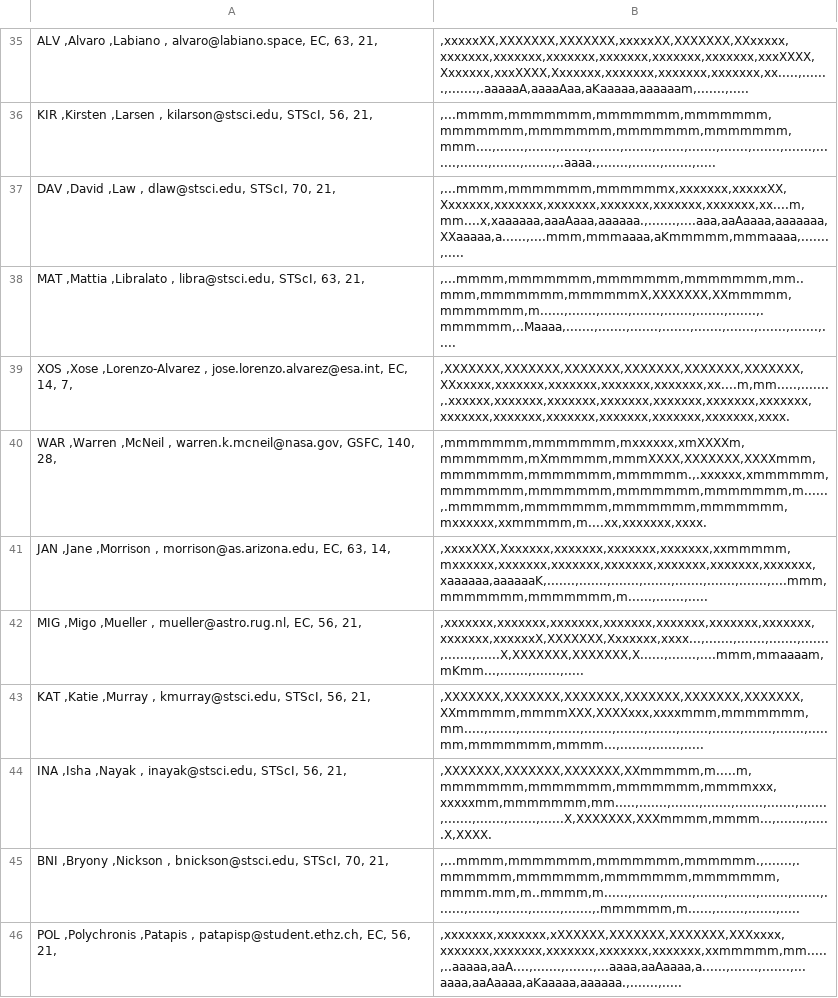
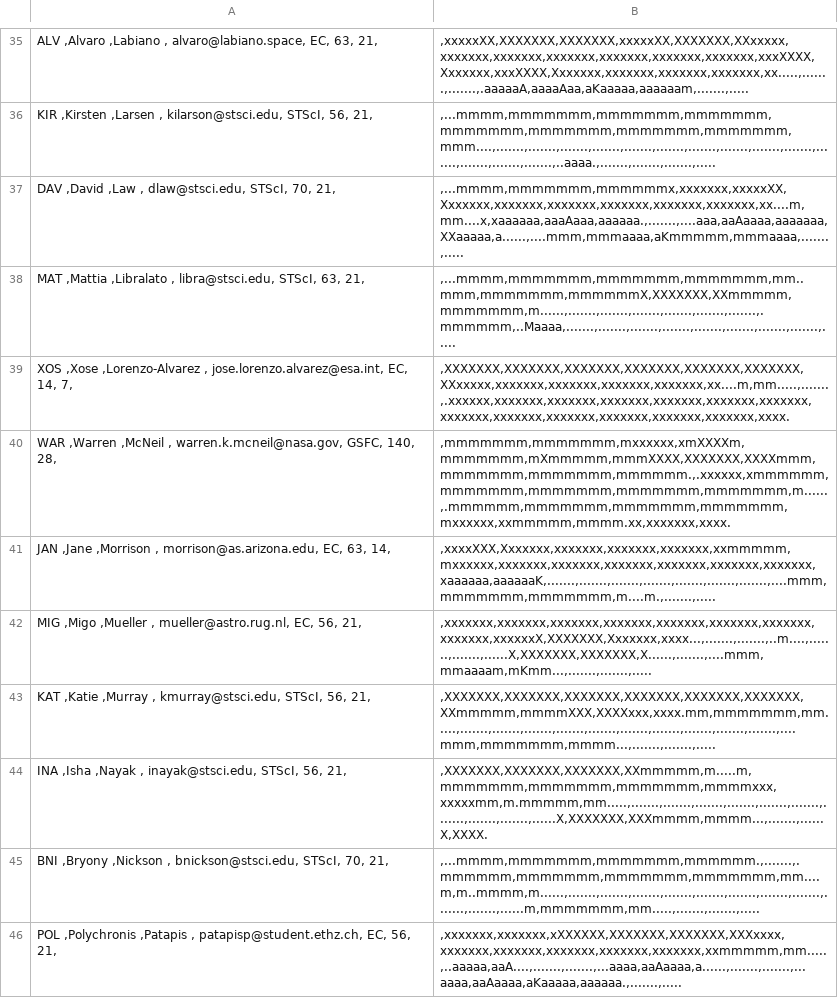
Before and after one commit to AGlasse/timeliner, a CSV file: outputs/shift_plan_basis.csv, drawn as a sheet; only a part is shown, gaps mark what is left out; the diff covers the shown part only.

```diff
--- a/outputs/shift_plan_basis.csv
+++ b/outputs/shift_plan_basis.csv
@@ -39,8 +39,8 @@
   XOS  ,Xose         ,Lorenzo-Alvarez     ,            jose.lorenzo.alvarez@esa.int,        EC,          14,              7,     |,XXXXXXX,XXXXXXX,XXXXXXX,XXXXXXX,XXXXXXX,XXXXXXX,XXxxxxx,xxxxxxx,xxxxxxx,xxxxxxx,xxxxxxx,xx....m,mm.....,.......,.xxxxxx,xxxxxxx,xxxxxxx,xxxxxxx,xxxxxxx,xxxxxxx,xxxxxxx,xxxxxxx,xxxxxxx,xxxxxxx,xxxxxxx,xxxxxxx,xxxxxxx,xxxx.
-  WAR  ,Warren       ,McNeil              ,                warren.k.mcneil@nasa.gov,      GSFC,         140,             28,     |,mmmmmmm,mmmmmmm,mxxxxxx,xmXXXXm,mmmmmmm,mXmmmmm,mmmXXXX,XXXXXXX,XXXXmmm,mmmmmmm,mmmmmmm,mmmmmm.,.xxxxxx,xmmmmmm,mmmmmmm,mmmmmmm,mmmmmmm,mmmmmmm,m......,.mmmmmm,mmmmmmm,mmmmmmm,mmmmmmm,mxxxxxx,xxmmmmm,m....xx,xxxxxxx,xxxx.
-  JAN  ,Jane         ,Morrison            ,                 morrison@as.arizona.edu,        EC,          63,             14,     |,xxxxXXX,Xxxxxxx,xxxxxxx,xxxxxxx,xxxxxxx,xxmmmmm,mxxxxxx,xxxxxxx,xxxxxxx,xxxxxxx,xxxxxxx,xxxxxxx,xxxxxxx,xaaaaaa,aaaaaaK,.......,.......,.......,.......,.......,.......,.......,....mmm,mmmmmmm,mmmmmmm,m......,.......,.....
-  MIG  ,Migo         ,Mueller             ,                    mueller@astro.rug.nl,        EC,          56,             21,     |,xxxxxxx,xxxxxxx,xxxxxxx,xxxxxxx,xxxxxxx,xxxxxxx,xxxxxxx,xxxxxxx,xxxxxxX,XXXXXXX,Xxxxxxx,xxxx...,.......,.......,.......,.......,.......,......X,XXXXXXX,XXXXXXX,X......,.......,....mmm,mmaaaam,mKmm...,.......,.......,.....
-  KAT  ,Katie        ,Murray              ,                       kmurray@stsci.edu,     STScI,          56,             21,     |,XXXXXXX,XXXXXXX,XXXXXXX,XXXXXXX,XXXXXXX,XXXXXXX,XXmmmmm,mmmmXXX,XXXXxxx,xxxxmmm,mmmmmmm,mm.....,.......,.......,.......,.......,.......,.......,.......,.......,.......,.......,.....mm,mmmmmmm,mmmm...,.......,.......,.....
-  INA  ,Isha         ,Nayak               ,                        inayak@stsci.edu,     STScI,          56,             21,     |,XXXXXXX,XXXXXXX,XXXXXXX,XXmmmmm,m.....m,mmmmmmm,mmmmmmm,mmmmmmm,mmmmxxx,xxxxxmm,mmmmmmm,mm.....,.......,.......,.......,.......,.......,.......,.......,.......,.......,......X,XXXXXXX,XXXmmmm,mmmm...,.......,......X,XXXX.
-  BNI  ,Bryony       ,Nickson             ,                      bnickson@stsci.edu,     STScI,          70,             21,     |,...mmmm,mmmmmmm,mmmmmmm,mmmmmm.,.......,.mmmmmm,mmmmmmm,mmmmmmm,mmmmmmm,mmmm.mm,m..mmmm,m......,.......,.......,.......,.......,.......,.......,.......,.......,.......,.......,.......,.mmmmmm,m......,.......,.......,.....
+  WAR  ,Warren       ,McNeil              ,                warren.k.mcneil@nasa.gov,      GSFC,         140,             28,     |,mmmmmmm,mmmmmmm,mxxxxxx,xmXXXXm,mmmmmmm,mXmmmmm,mmmXXXX,XXXXXXX,XXXXmmm,mmmmmmm,mmmmmmm,mmmmmm.,.xxxxxx,xmmmmmm,mmmmmmm,mmmmmmm,mmmmmmm,mmmmmmm,m......,.mmmmmm,mmmmmmm,mmmmmmm,mmmmmmm,mxxxxxx,xxmmmmm,mmmm.xx,xxxxxxx,xxxx.
+  JAN  ,Jane         ,Morrison            ,                 morrison@as.arizona.edu,        EC,          63,             14,     |,xxxxXXX,Xxxxxxx,xxxxxxx,xxxxxxx,xxxxxxx,xxmmmmm,mxxxxxx,xxxxxxx,xxxxxxx,xxxxxxx,xxxxxxx,xxxxxxx,xxxxxxx,xaaaaaa,aaaaaaK,.......,.......,.......,.......,.......,.......,.......,....mmm,mmmmmmm,mmmmmmm,m....m.,.......,.....
+  MIG  ,Migo         ,Mueller             ,                    mueller@astro.rug.nl,        EC,          56,             21,     |,xxxxxxx,xxxxxxx,xxxxxxx,xxxxxxx,xxxxxxx,xxxxxxx,xxxxxxx,xxxxxxx,xxxxxxX,XXXXXXX,Xxxxxxx,xxxx...,.......,.......,..m....,.......,.......,......X,XXXXXXX,XXXXXXX,X......,.......,....mmm,mmaaaam,mKmm...,.......,.......,.....
+  KAT  ,Katie        ,Murray              ,                       kmurray@stsci.edu,     STScI,          56,             21,     |,XXXXXXX,XXXXXXX,XXXXXXX,XXXXXXX,XXXXXXX,XXXXXXX,XXmmmmm,mmmmXXX,XXXXxxx,xxxx.mm,mmmmmmm,mm.....,.......,.......,.......,.......,.......,.......,.......,.......,.......,.......,....mmm,mmmmmmm,mmmm...,.......,.......,.....
+  INA  ,Isha         ,Nayak               ,                        inayak@stsci.edu,     STScI,          56,             21,     |,XXXXXXX,XXXXXXX,XXXXXXX,XXmmmmm,m.....m,mmmmmmm,mmmmmmm,mmmmmmm,mmmmxxx,xxxxxmm,m.mmmmm,mm.....,.......,.......,.......,.......,.......,.......,.......,.......,.......,......X,XXXXXXX,XXXmmmm,mmmm...,.......,......X,XXXX.
+  BNI  ,Bryony       ,Nickson             ,                      bnickson@stsci.edu,     STScI,          70,             21,     |,...mmmm,mmmmmmm,mmmmmmm,mmmmmm.,.......,.mmmmmm,mmmmmmm,mmmmmmm,mmmmmmm,mm....m,m..mmmm,m......,.......,.......,.......,.......,.......,.......,.......,.......,.......,.......,......m,mmmmmmm,mm.....,.......,.......,.....
   POL  ,Polychronis  ,Patapis             ,                patapisp@student.ethz.ch,        EC,          56,             21,     |,xxxxxxx,xxxxxxx,xXXXXXX,XXXXXXX,XXXXXXX,XXXxxxx,xxxxxxx,xxxxxxx,xxxxxxx,xxxxxxx,xxxxxxx,xxmmmmm,mm.....,..aaaaa,aaA....,.......,.......,...aaaa,aaAaaaa,a......,.......,.......,...aaaa,aaAaaaa,aKaaaaa,aaaaaa.,.......,.....
```
Also changed, not shown: 11 edited cells elsewhere in this file, inputs/staff.csv, 3 other files.
